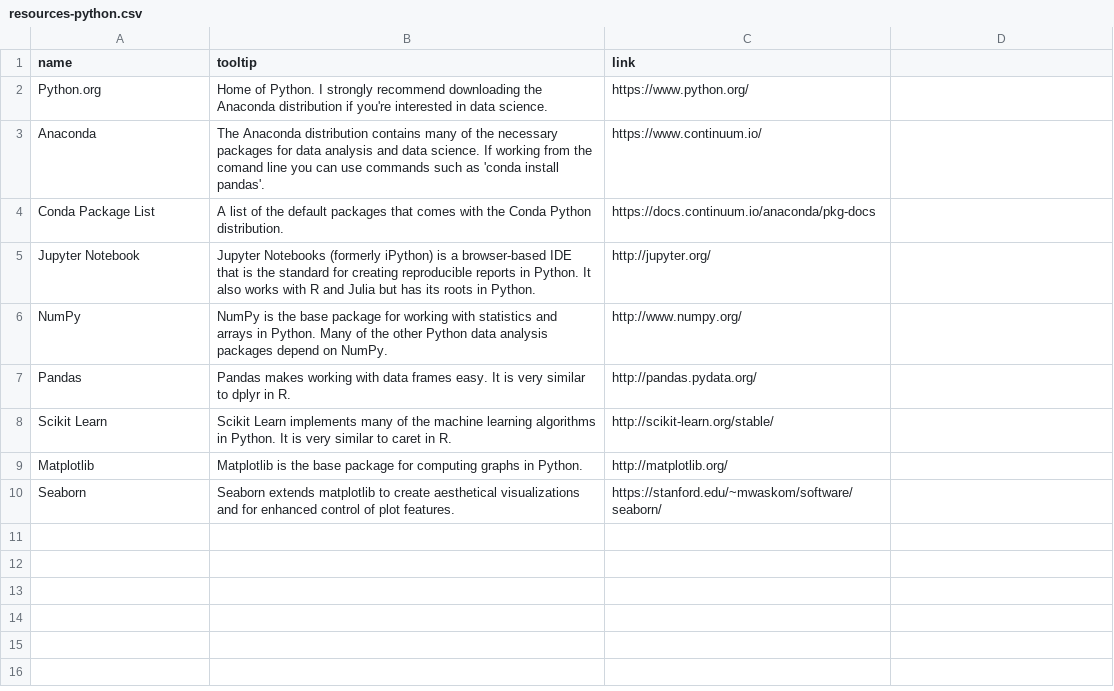
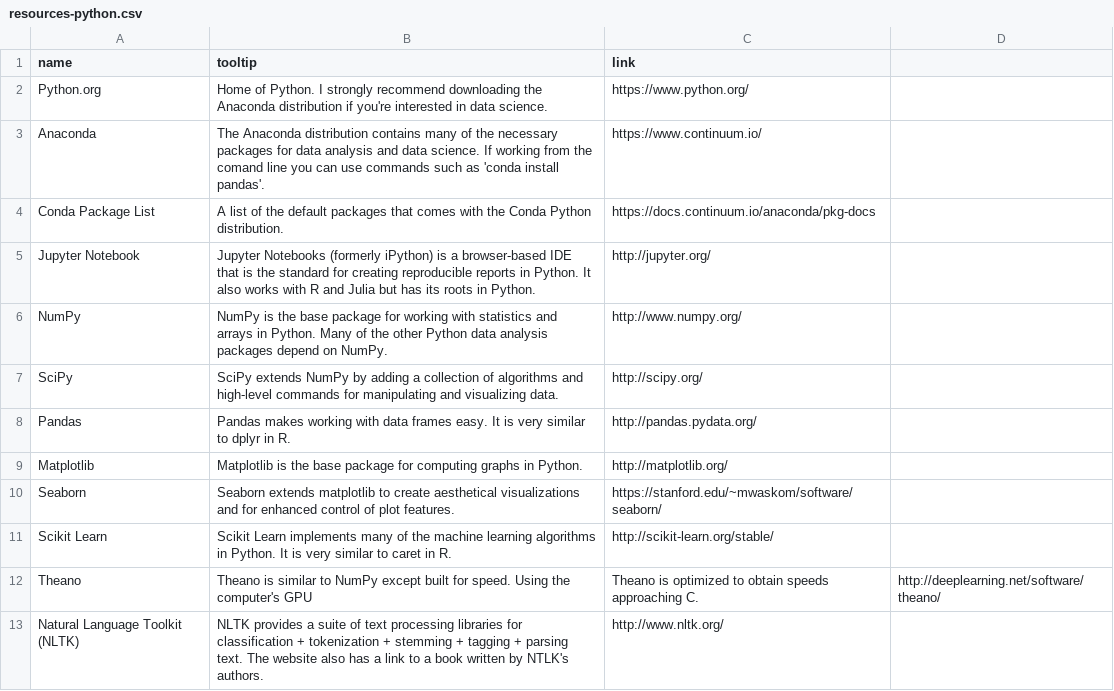
Before and after one commit to mdancho84/mdancho84.github.io, a CSV file: _data/resources-python.csv, drawn as a sheet.

Commit message:
update sidebar resources

```diff
--- a/_data/resources-python.csv
+++ b/_data/resources-python.csv
@@ -6,5 +6,8 @@ Jupyter Notebook,Jupyter Notebooks (formerly iPython) is a browser-based IDE tha
 NumPy,NumPy is the base package for working with statistics and arrays in Python. Many of the other Python data analysis packages depend on NumPy.,http://www.numpy.org/
+SciPy,SciPy extends NumPy by adding a collection of algorithms and high-level commands for manipulating and visualizing data.,http://scipy.org/
 Pandas,Pandas makes working with data frames easy. It is very similar to dplyr in R.,http://pandas.pydata.org/
-Scikit Learn,Scikit Learn implements many of the machine learning algorithms in Python. It is very similar to caret in R.,http://scikit-learn.org/stable/
 Matplotlib,Matplotlib is the base package for computing graphs in Python.,http://matplotlib.org/
 Seaborn,Seaborn extends matplotlib to create aesthetical visualizations and for enhanced control of plot features.,https://stanford.edu/~mwaskom/software/seaborn/
+Scikit Learn,Scikit Learn implements many of the machine learning algorithms in Python. It is very similar to caret in R.,http://scikit-learn.org/stable/
+Theano,Theano is similar to NumPy except built for speed. Using the computer's GPU, Theano is optimized to obtain speeds approaching C.,http://deeplearning.net/software/theano/
+Natural Language Toolkit (NLTK),NLTK provides a suite of text processing libraries for classification + tokenization + stemming + tagging + parsing text. The website also has a link to a book written by NTLK's authors.,http://www.nltk.org/
```
